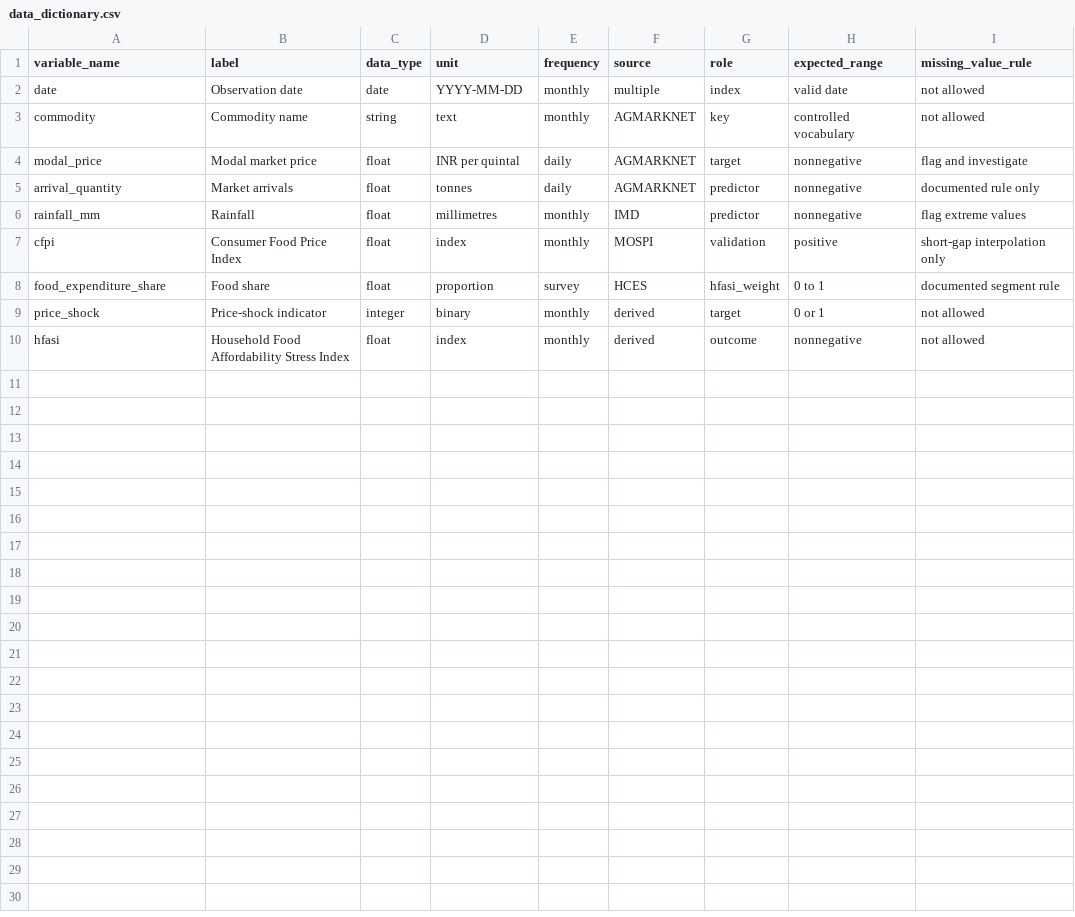
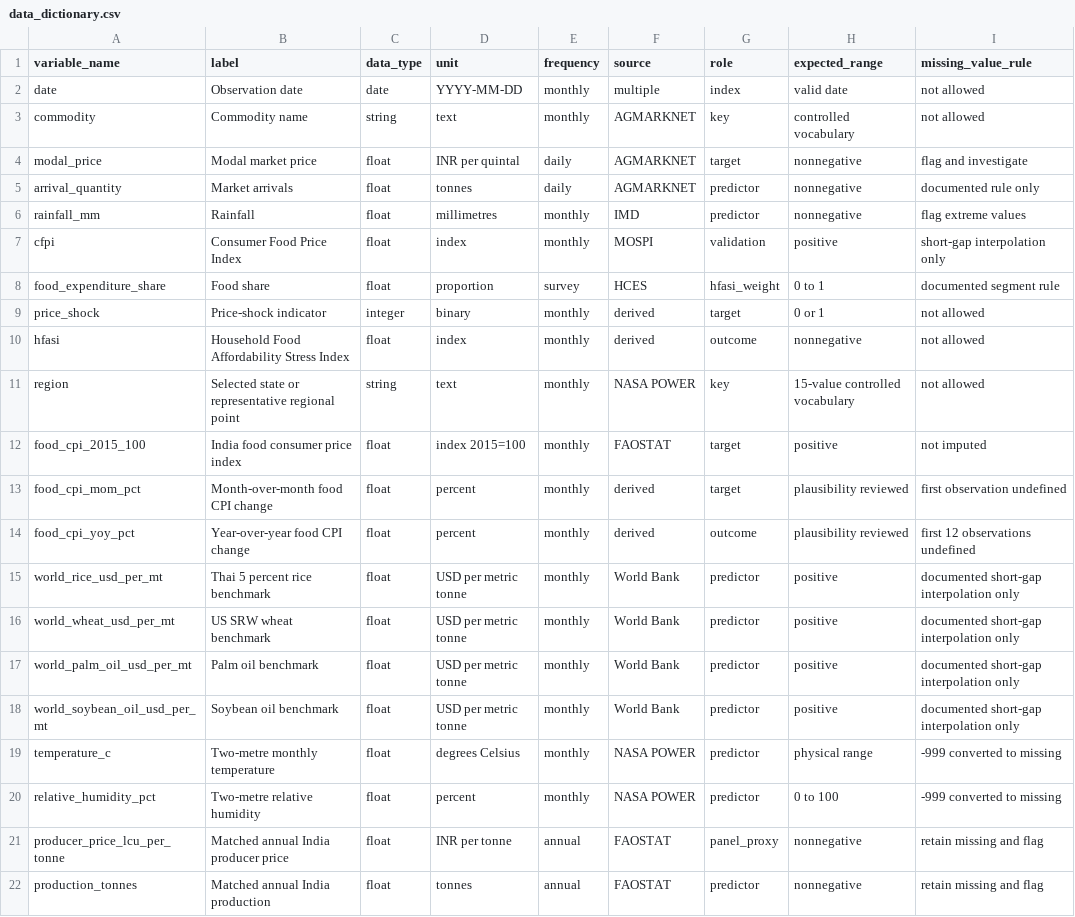
Before and after one commit to piyushsoni88/qm640-food-affordability-ai, a CSV file: data/data_dictionary.csv, drawn as a sheet; the diff names each change by its address in the sheet, - before the commit and + after, or states it on an @@ line.

Commit message:
complete QM640 interim report and data pipeline

```diff
--- a/data/data_dictionary.csv
+++ b/data/data_dictionary.csv
+row 11: region | Selected state or representative regional point | string | text | monthly | NASA POWER | key | 15-value controlled vocabulary | not allowed
+row 12: food_cpi_2015_100 | India food consumer price index | float | index 2015=100 | monthly | FAOSTAT | target | positive | not imputed
+row 13: food_cpi_mom_pct | Month-over-month food CPI change | float | percent | monthly | derived | target | plausibility reviewed | first observation undefined
+row 14: food_cpi_yoy_pct | Year-over-year food CPI change | float | percent | monthly | derived | outcome | plausibility reviewed | first 12 observations undefined
+row 15: world_rice_usd_per_mt | Thai 5 percent rice benchmark | float | USD per metric tonne | monthly | World Bank | predictor | positive | documented short-gap interpolation only
+row 16: world_wheat_usd_per_mt | US SRW wheat benchmark | float | USD per metric tonne | monthly | World Bank | predictor | positive | documented short-gap interpolation only
+row 17: world_palm_oil_usd_per_mt | Palm oil benchmark | float | USD per metric tonne | monthly | World Bank | predictor | positive | documented short-gap interpolation only
+row 18: world_soybean_oil_usd_per_mt | Soybean oil benchmark | float | USD per metric tonne | monthly | World Bank | predictor | positive | documented short-gap interpolation only
+row 19: temperature_c | Two-metre monthly temperature | float | degrees Celsius | monthly | NASA POWER | predictor | physical range | -999 converted to missing
+row 20: relative_humidity_pct | Two-metre relative humidity | float | percent | monthly | NASA POWER | predictor | 0 to 100 | -999 converted to missing
+row 21: producer_price_lcu_per_tonne | Matched annual India producer price | float | INR per tonne | annual | FAOSTAT | panel_proxy | nonnegative | retain missing and flag
+row 22: production_tonnes | Matched annual India production | float | tonnes | annual | FAOSTAT | predictor | nonnegative | retain missing and flag
```
Also changed, not shown: data/source_registry.csv, 53 other files.
